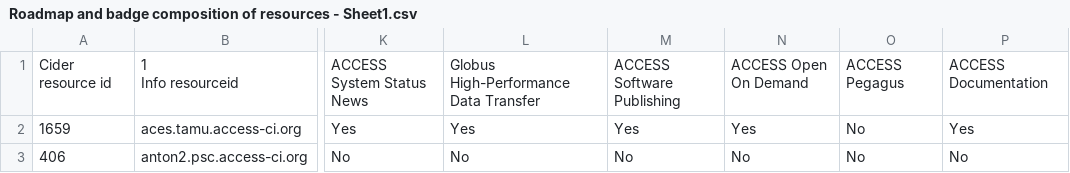
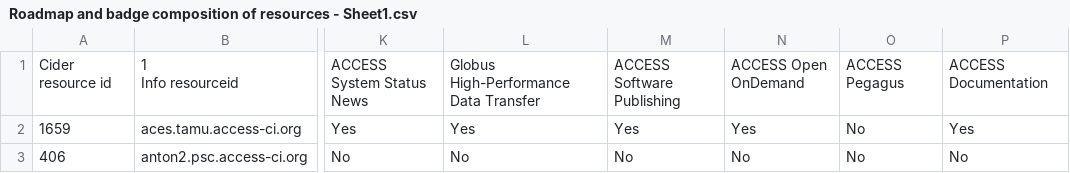
Before and after one commit to access-ci-org/Operations_Warehouse_Django, a CSV file: Operations_Warehouse_Django/Roadmap and badge composition of resources - Sheet1.csv, drawn as a sheet; only a part is shown, gaps mark what is left out; the diff names each change by its address in the sheet, - before the commit and + after, or states it on an @@ line.

Commit message:
Updating the cvs import script for integration badges

```diff
--- a/Operations_Warehouse_Django/Roadmap and badge composition of resources - Sheet1.csv
+++ b/Operations_Warehouse_Django/Roadmap and badge composition of resources - Sheet1.csv
-N1: ACCESS Open On Demand
+N1: ACCESS Open OnDemand
```
Also changed, not shown: 3 other files.
